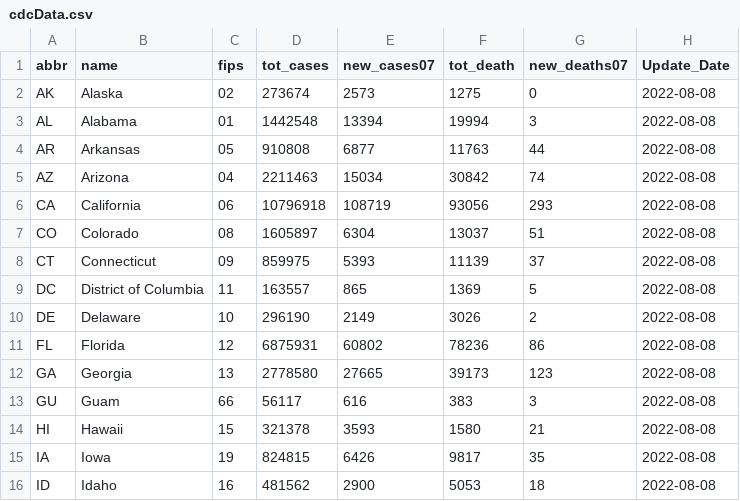
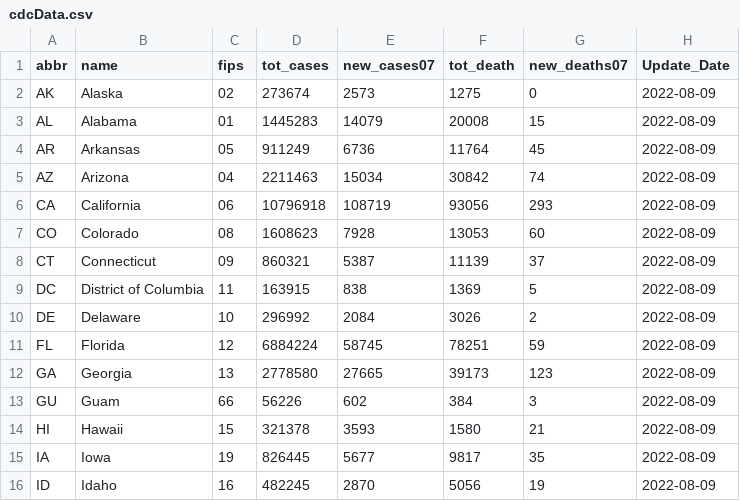
Before and after one commit to Dotdash-Data-Journalism/2021_2021_VWH_covid_by_the_numbers, a CSV file: visualizations/cdcData.csv, drawn as a sheet; only a part is shown; the diff covers the shown part only.

```diff
--- a/visualizations/cdcData.csv
+++ b/visualizations/cdcData.csv
@@ -1,16 +1,16 @@
 abbr,name,fips,tot_cases,new_cases07,tot_death,new_deaths07,Update_Date
-AK,Alaska,02,273674,2573,1275,0,2022-08-08
-AL,Alabama,01,1442548,13394,19994,3,2022-08-08
-AR,Arkansas,05,910808,6877,11763,44,2022-08-08
-AZ,Arizona,04,2211463,15034,30842,74,2022-08-08
-CA,California,06,10796918,108719,93056,293,2022-08-08
-CO,Colorado,08,1605897,6304,13037,51,2022-08-08
-CT,Connecticut,09,859975,5393,11139,37,2022-08-08
-DC,District of Columbia,11,163557,865,1369,5,2022-08-08
-DE,Delaware,10,296190,2149,3026,2,2022-08-08
-FL,Florida,12,6875931,60802,78236,86,2022-08-08
-GA,Georgia,13,2778580,27665,39173,123,2022-08-08
-GU,Guam,66,56117,616,383,3,2022-08-08
-HI,Hawaii,15,321378,3593,1580,21,2022-08-08
-IA,Iowa,19,824815,6426,9817,35,2022-08-08
-ID,Idaho,16,481562,2900,5053,18,2022-08-08
+AK,Alaska,02,273674,2573,1275,0,2022-08-09
+AL,Alabama,01,1445283,14079,20008,15,2022-08-09
+AR,Arkansas,05,911249,6736,11764,45,2022-08-09
+AZ,Arizona,04,2211463,15034,30842,74,2022-08-09
+CA,California,06,10796918,108719,93056,293,2022-08-09
+CO,Colorado,08,1608623,7928,13053,60,2022-08-09
+CT,Connecticut,09,860321,5387,11139,37,2022-08-09
+DC,District of Columbia,11,163915,838,1369,5,2022-08-09
+DE,Delaware,10,296992,2084,3026,2,2022-08-09
+FL,Florida,12,6884224,58745,78251,59,2022-08-09
+GA,Georgia,13,2778580,27665,39173,123,2022-08-09
+GU,Guam,66,56226,602,384,3,2022-08-09
+HI,Hawaii,15,321378,3593,1580,21,2022-08-09
+IA,Iowa,19,826445,5677,9817,35,2022-08-09
+ID,Idaho,16,482245,2870,5056,19,2022-08-09
```
Also changed, not shown: 129 edited cells elsewhere in this file.
